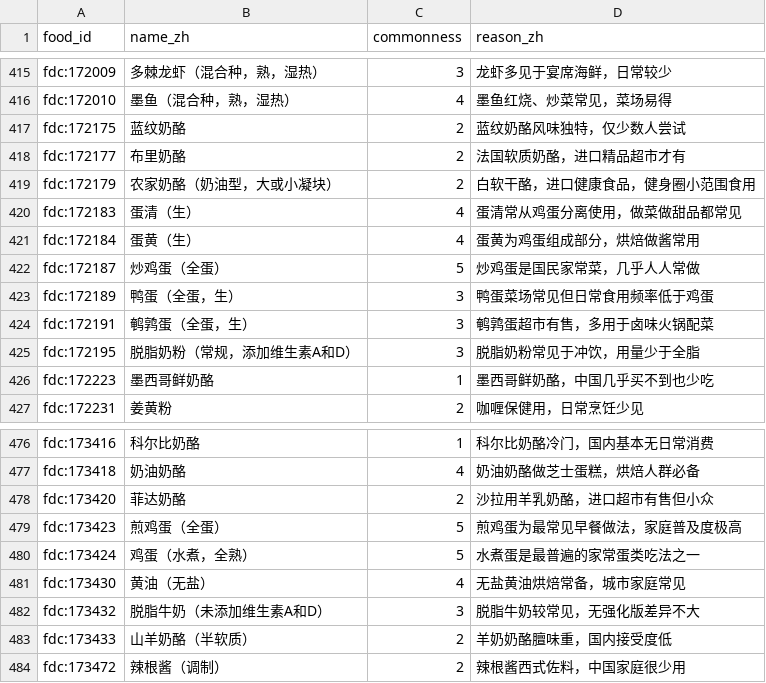
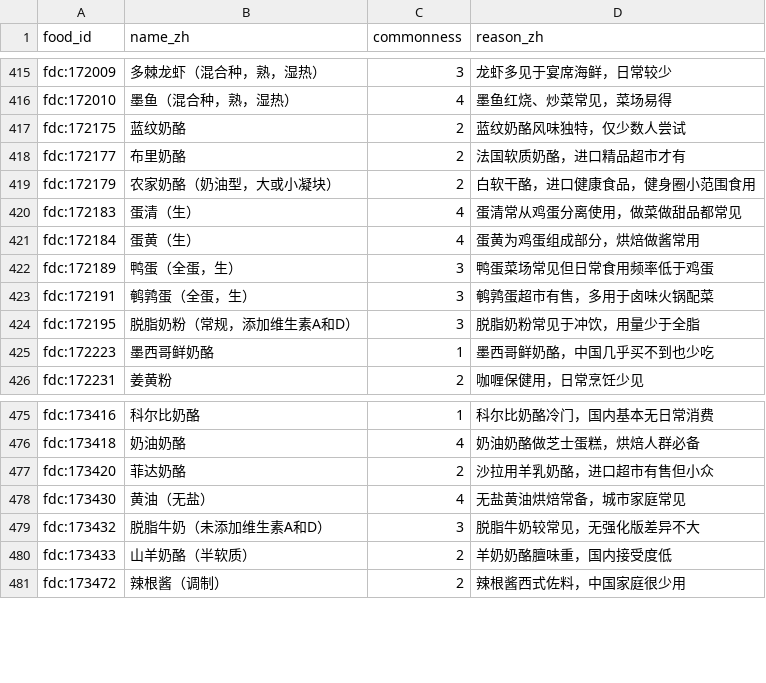
Before and after one commit to hairrrrr/micronutrients-tracker, a CSV file: data-src/commonness.csv, drawn as a sheet; only a part is shown, gaps mark what is left out; the diff names each change by its address in the sheet, - before the commit and + after, or states it on an @@ line.

```diff
--- a/data-src/commonness.csv
+++ b/data-src/commonness.csv
-row 422: fdc:172187 | 炒鸡蛋（全蛋） | 5 | 炒鸡蛋是国民家常菜，几乎人人常做
-row 479: fdc:173423 | 煎鸡蛋（全蛋） | 5 | 煎鸡蛋为最常见早餐做法，家庭普及度极高
-row 480: fdc:173424 | 鸡蛋（水煮，全熟） | 5 | 水煮蛋是最普遍的家常蛋类吃法之一
```
Also changed, not shown: data-src/foods_curated.csv, data-src/measures.csv, 5 other files.
